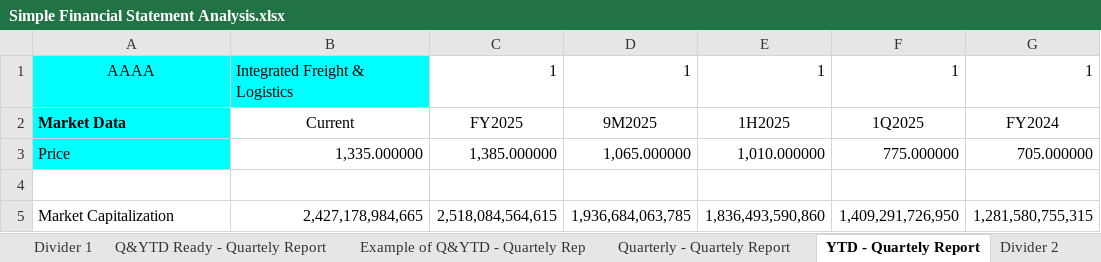
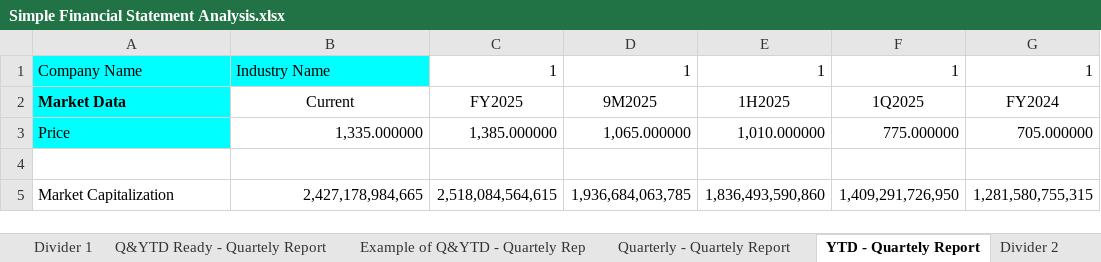
Before and after one commit to kristian-susanto/FinSuite, an Excel workbook: Simple Financial Statement Analysis.xlsx, sheet YTD - Quartely Report, drawn as a sheet; only a part is shown; values as stored, in another font and other column widths than the file's, no borders; charts and pictures not drawn; the diff names each change by its address in the sheet, - before the commit and + after, or states it on an @@ line.

```diff
--- a/Simple Financial Statement Analysis.xlsx (sheet YTD - Quartely Report)
+++ b/Simple Financial Statement Analysis.xlsx (sheet YTD - Quartely Report)
-A1: AAAA
+A1: Company Name
-A1 alignment: center
+A1 alignment: left
-B1: Integrated Freight & Logistics
+B1: Industry Name
```
Also changed, not shown: sheet Semester - Semester Report, sheet S&YTD Ready - Semester Report, sheet Example of S&YTD - Semester Rep, sheet Quarterly - Quartely Report, sheet Q&YTD Ready - Quartely Report, sheet Example of Q&YTD - Quartely Rep, 1 more sheet, other sheet tabs, 1 other file.
